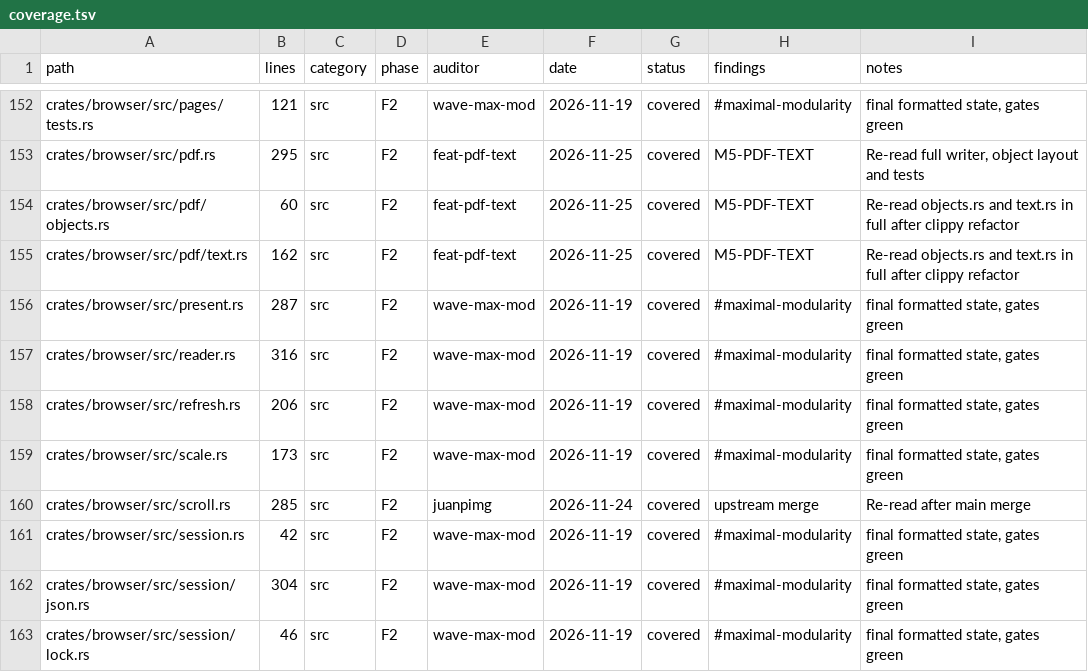
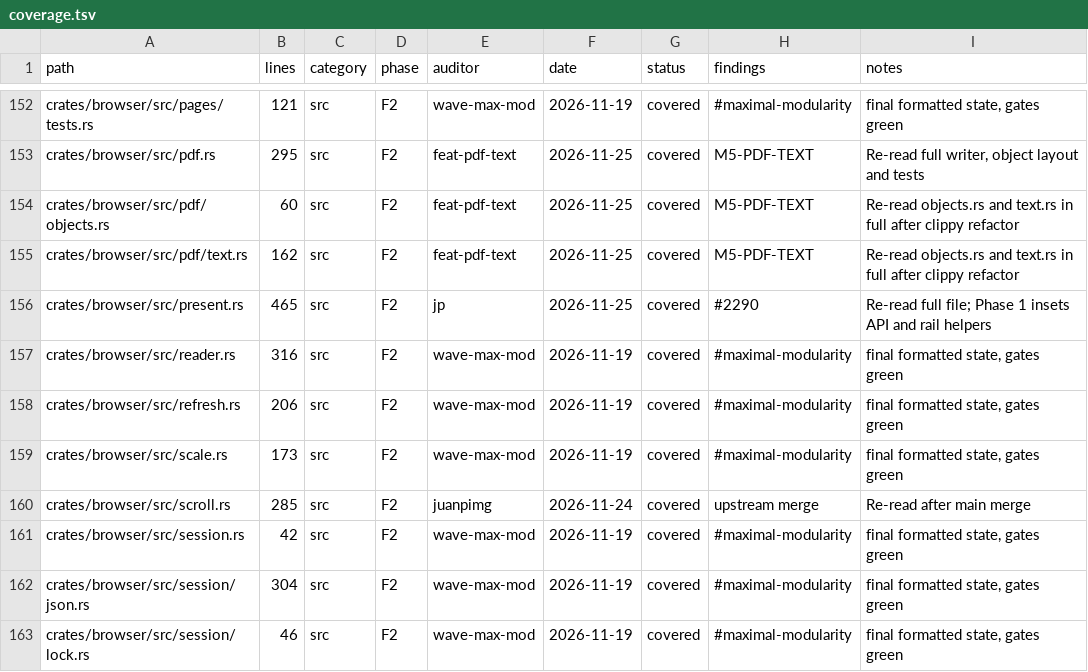
Before and after one commit to juanpimg/Megi, a TSV file: docs/audit/coverage.tsv, drawn as a sheet; only a part is shown, gaps mark what is left out.

Commit message:
chore(audit): refresh coverage ledger for present.rs
Regenerate the ledger after present.rs grew with the inset-aware presentation API, and re-mark the row covered as jp/2026-11-25/#2290 after reading the full file.

Signed-off-by: lolmg445 <251754279+lolmg445@users.noreply.github.com>

```diff
--- a/docs/audit/coverage.tsv
+++ b/docs/audit/coverage.tsv
@@ -155,3 +155,3 @@ crates/browser/src/pdf/objects.rs	60	src	F2	feat-pdf-text	2026-11-25	covered	M5-
 crates/browser/src/pdf/text.rs	162	src	F2	feat-pdf-text	2026-11-25	covered	M5-PDF-TEXT	Re-read objects.rs and text.rs in full after clippy refactor
-crates/browser/src/present.rs	287	src	F2	wave-max-mod	2026-11-19	covered	#maximal-modularity	final formatted state, gates green
+crates/browser/src/present.rs	465	src	F2	jp	2026-11-25	covered	#2290	Re-read full file; Phase 1 insets API and rail helpers
 crates/browser/src/reader.rs	316	src	F2	wave-max-mod	2026-11-19	covered	#maximal-modularity	final formatted state, gates green
```
